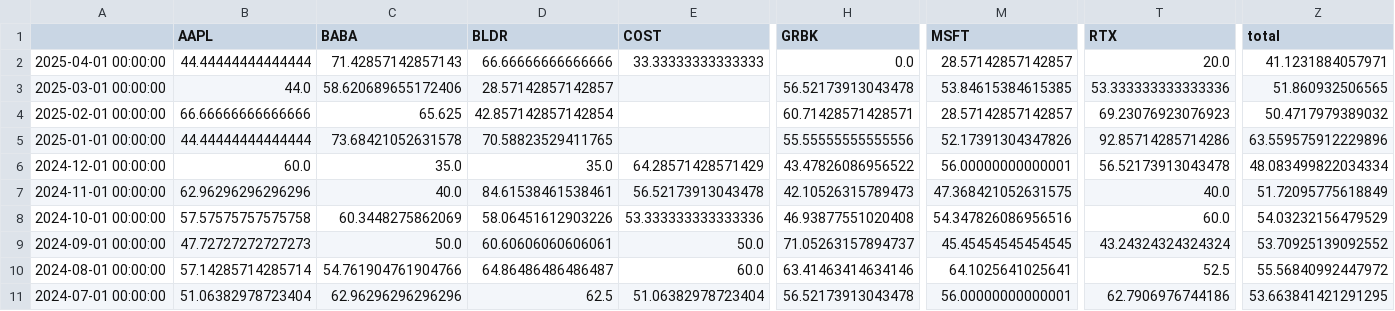
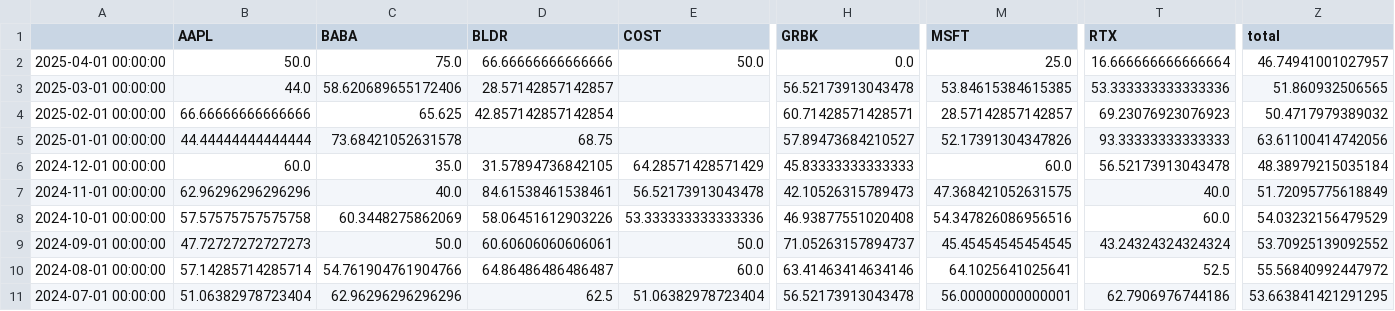
Before and after one commit to speedlab1/speedlab_monitoring, a CSV file: src/data/win_pct_sto.csv, drawn as a sheet; only a part is shown, gaps mark what is left out; the diff covers the shown part only; the diff names each change by its address in the sheet, - before the commit and + after, or states it on an @@ line.

```diff
--- a/src/data/win_pct_sto.csv
+++ b/src/data/win_pct_sto.csv
-B2 (AAPL): 44.44444444444444
+B2 (AAPL): 50.0
-C2 (BABA): 71.42857142857143
+C2 (BABA): 75.0
-E2 (COST): 33.33333333333333
+E2 (COST): 50.0
-M2 (MSFT): 28.57142857142857
+M2 (MSFT): 25.0
-T2 (RTX): 20.0
+T2 (RTX): 16.666666666666664
-Z2 (total): 41.1231884057971
+Z2 (total): 46.74941001027957
-D5 (BLDR): 70.58823529411765
+D5 (BLDR): 68.75
-H5 (GRBK): 55.55555555555556
+H5 (GRBK): 57.89473684210527
-T5 (RTX): 92.85714285714286
+T5 (RTX): 93.33333333333333
-Z5 (total): 63.559575912229896
+Z5 (total): 63.61100414742056
-D6 (BLDR): 35.0
+D6 (BLDR): 31.57894736842105
-H6 (GRBK): 43.47826086956522
+H6 (GRBK): 45.83333333333333
-M6 (MSFT): 56.00000000000001
+M6 (MSFT): 60.0
-Z6 (total): 48.083499822034334
+Z6 (total): 48.38979215035184
```
Also changed, not shown: 16 edited cells elsewhere in this file, src/data/current_cry_w.csv, src/data/current_sto_w.csv, 24 other files.
